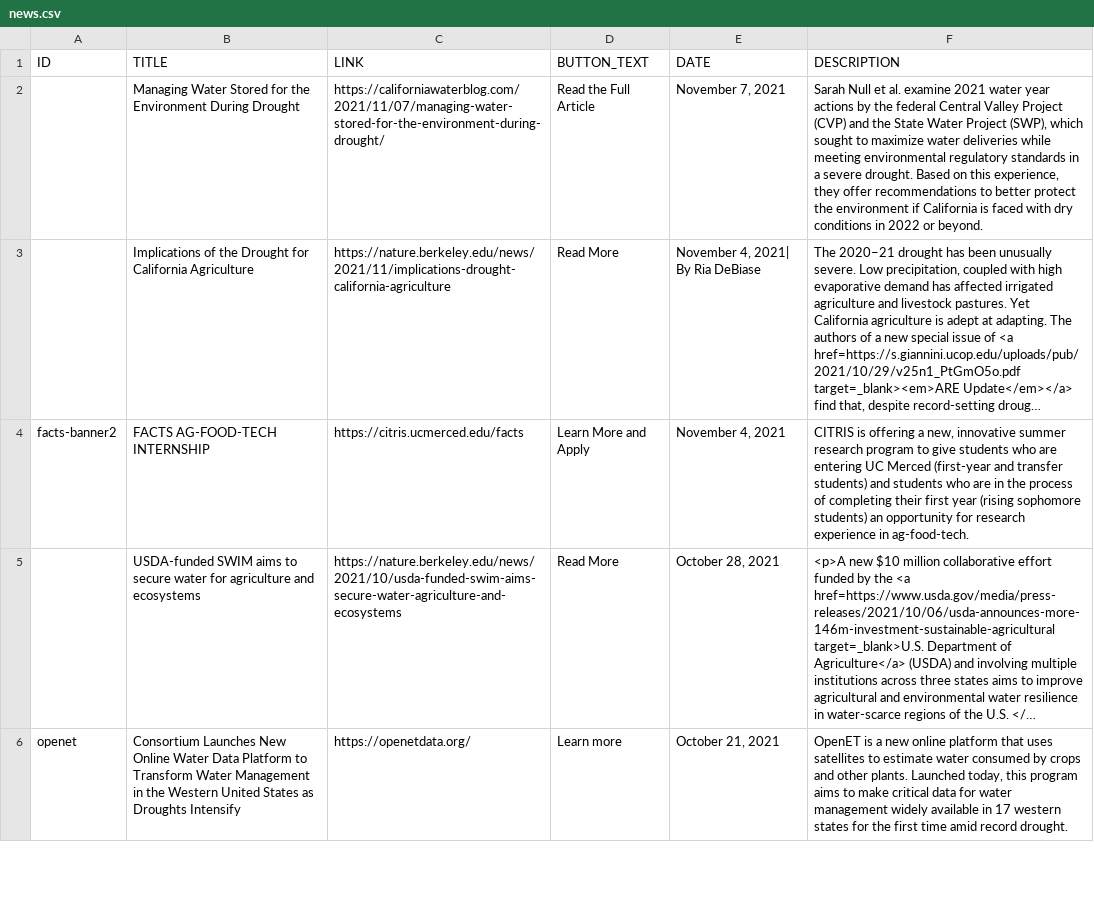
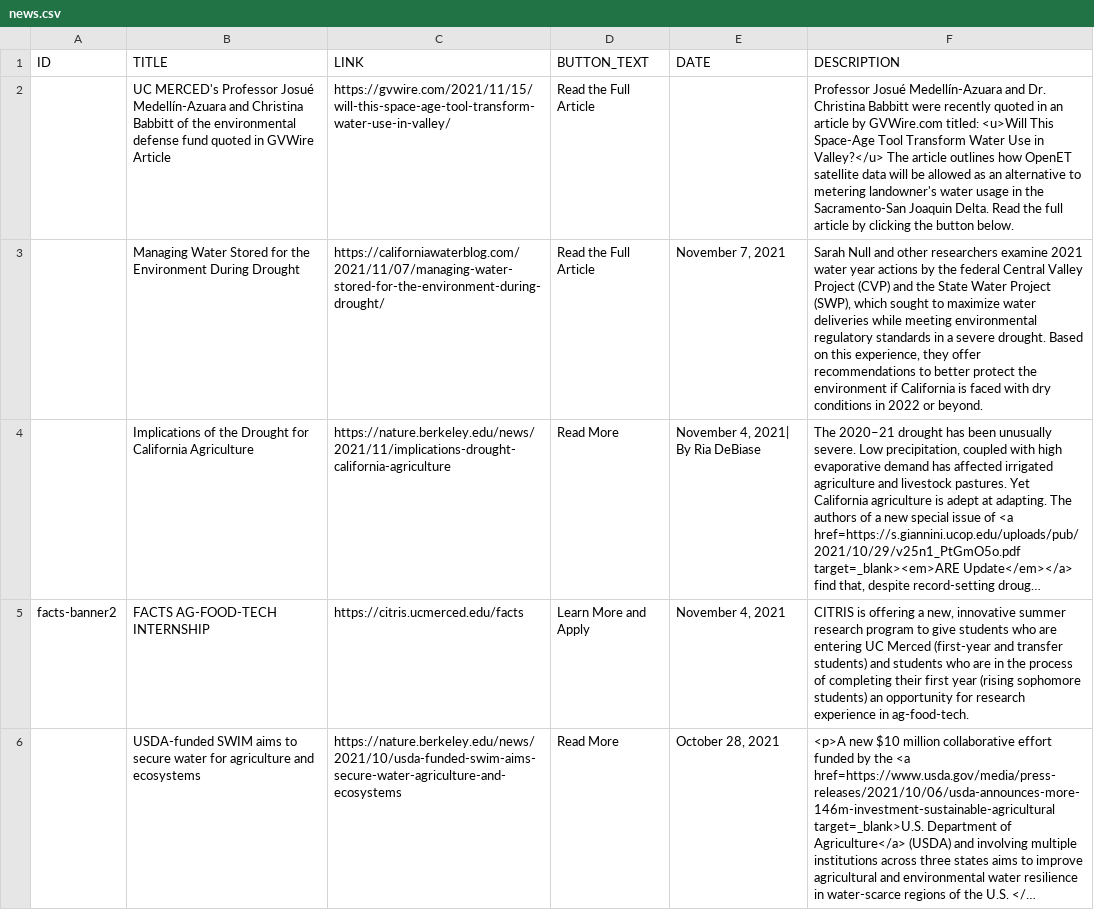
Before and after one commit to citris-ucmerced/SecureWaterFuture, a CSV file: news.csv, drawn as a sheet; only a part is shown; the shorter side is filled out with more unchanged rows; long unchanged cells end in …; addresses are those after the commit; the diff names each change by its address in the sheet, - before the commit and + after, or states it on an @@ line.

Commit message:
Added Azuara OpenET news

```diff
--- a/news.csv
+++ b/news.csv
+row 2:  | UC MERCED's Professor Josué Medellín-Azuara and Christina Babbitt of the environmental defense fund quoted in GVWire Article | https://gvwire.com/2021/11/15/will-this-space-age-tool-transform-water-use-in-valley/ | Read the Full Article |  | Professor Josué Medellín-Azuara and Dr. Christina Babbitt were recently quoted in an article by GVWire.com titled: <u>Will This Space-Age Tool Transform Water Use in Valley?</u> The article outlines how OpenET satellite data will be allowed as an alternative to metering landowner's water usage in the Sacramento-San Joaquin Delta. Read the full article by clicking the button below.
-F3 (DESCRIPTION): Sarah Null et al. examine 2021…
+F3 (DESCRIPTION): Sarah Null and other researchers examine 2021…
```
